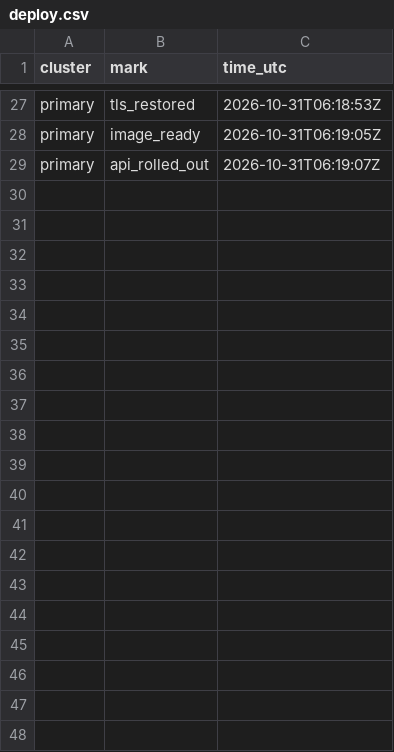
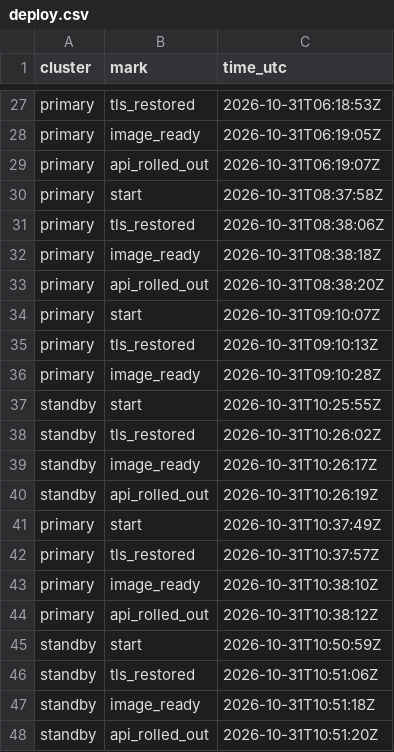
Before and after one commit to qivarnq3g/cloud-native-disaster-recovery, a CSV file: data/azure/deploy.csv, drawn as a sheet; only a part is shown, gaps mark what is left out; the diff covers the shown part only; the diff names each change by its address in the sheet, - before the commit and + after, or states it on an @@ line.

```diff
--- a/data/azure/deploy.csv
+++ b/data/azure/deploy.csv
+row 30: primary | start | 2026-10-31T08:37:58Z
+row 31: primary | tls_restored | 2026-10-31T08:38:06Z
+row 32: primary | image_ready | 2026-10-31T08:38:18Z
+row 33: primary | api_rolled_out | 2026-10-31T08:38:20Z
+row 34: primary | start | 2026-10-31T09:10:07Z
+row 35: primary | tls_restored | 2026-10-31T09:10:13Z
+row 36: primary | image_ready | 2026-10-31T09:10:28Z
+row 37: standby | start | 2026-10-31T10:25:55Z
+row 38: standby | tls_restored | 2026-10-31T10:26:02Z
+row 39: standby | image_ready | 2026-10-31T10:26:17Z
+row 40: standby | api_rolled_out | 2026-10-31T10:26:19Z
+row 41: primary | start | 2026-10-31T10:37:49Z
+row 42: primary | tls_restored | 2026-10-31T10:37:57Z
+row 43: primary | image_ready | 2026-10-31T10:38:10Z
+row 44: primary | api_rolled_out | 2026-10-31T10:38:12Z
+row 45: standby | start | 2026-10-31T10:50:59Z
+row 46: standby | tls_restored | 2026-10-31T10:51:06Z
+row 47: standby | image_ready | 2026-10-31T10:51:18Z
+row 48: standby | api_rolled_out | 2026-10-31T10:51:20Z
```
Also changed, not shown: 24 added rows elsewhere in this file, data/azure/cluster-build.csv, data/azure/dns-switch.csv, 51 other files.
